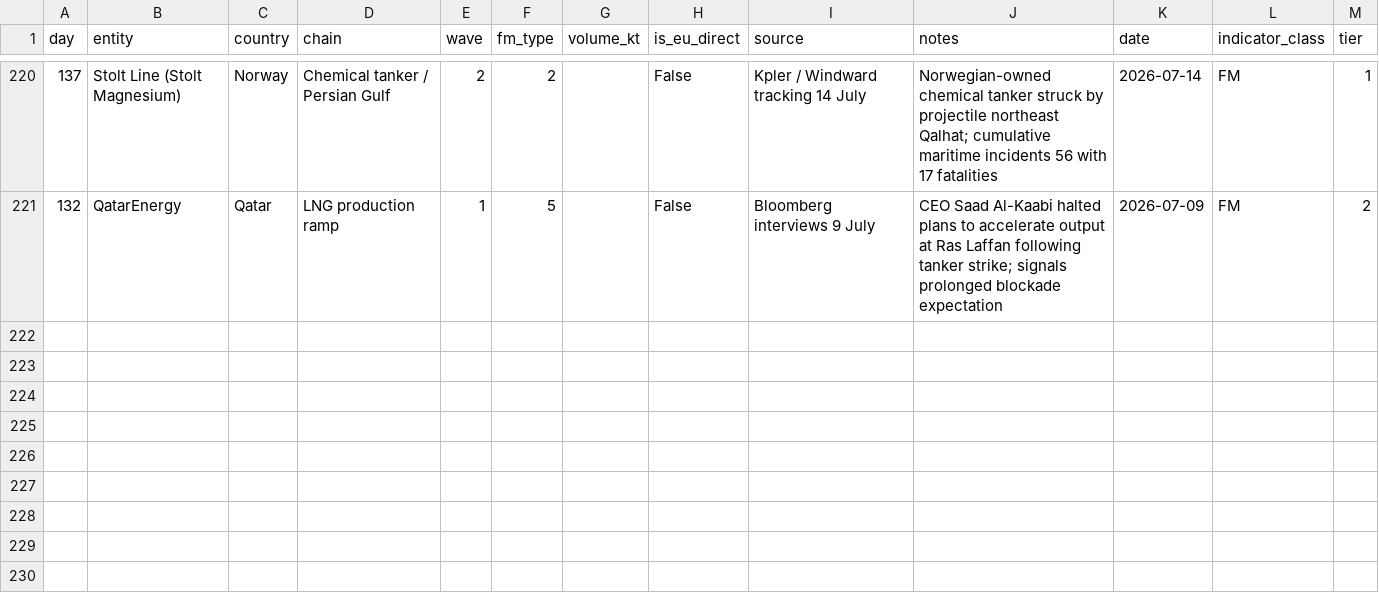
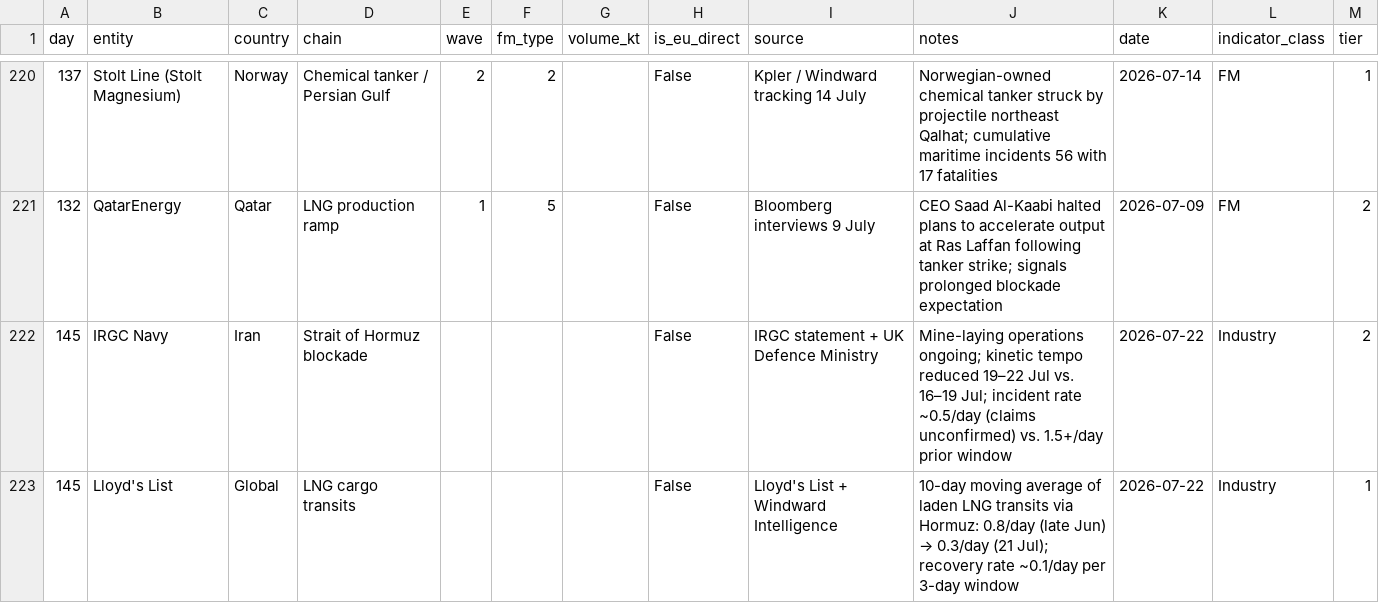
Before and after one commit to ResilienceEngineers/fm-tracker, a CSV file: events.csv, drawn as a sheet; only a part is shown, gaps mark what is left out; the diff names each change by its address in the sheet, - before the commit and + after, or states it on an @@ line.

```diff
--- a/events.csv
+++ b/events.csv
+row 222: 145 | IRGC Navy | Iran | Strait of Hormuz blockade |  |  |  | False | IRGC statement + UK Defence Ministry | Mine-laying operations ongoing; kinetic tempo reduced 19–22 Jul vs. 16–19 Jul; incident rate ~0.5/day (claims unconfirmed) vs. 1.5+/day prior window | 2026-07-22 | Industry | 2
+row 223: 145 | Lloyd's List | Global | LNG cargo transits |  |  |  | False | Lloyd's List + Windward Intelligence | 10-day moving average of laden LNG transits via Hormuz: 0.8/day (late Jun) → 0.3/day (21 Jul); recovery rate ~0.1/day per 3-day window | 2026-07-22 | Industry | 1
```
Also changed, not shown: 8 other files.
